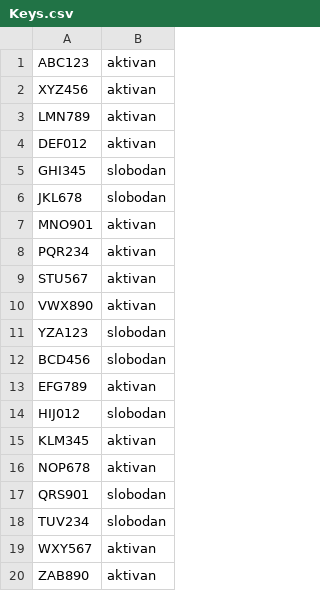
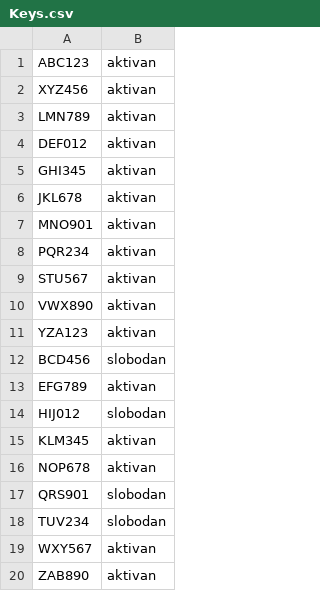
Before and after one commit to sobotmilan/OSI2024-Grupa-16, a CSV file: Keys.csv, drawn as a sheet.

```diff
--- a/Keys.csv
+++ b/Keys.csv
@@ -4,4 +4,4 @@ LMN789,aktivan
 DEF012,aktivan
-GHI345,slobodan
-JKL678,slobodan
+GHI345,aktivan
+JKL678,aktivan
 MNO901,aktivan
@@ -10,3 +10,3 @@ STU567,aktivan
 VWX890,aktivan
-YZA123,slobodan
+YZA123,aktivan
 BCD456,slobodan
```
Also changed, not shown: 4 other files.
